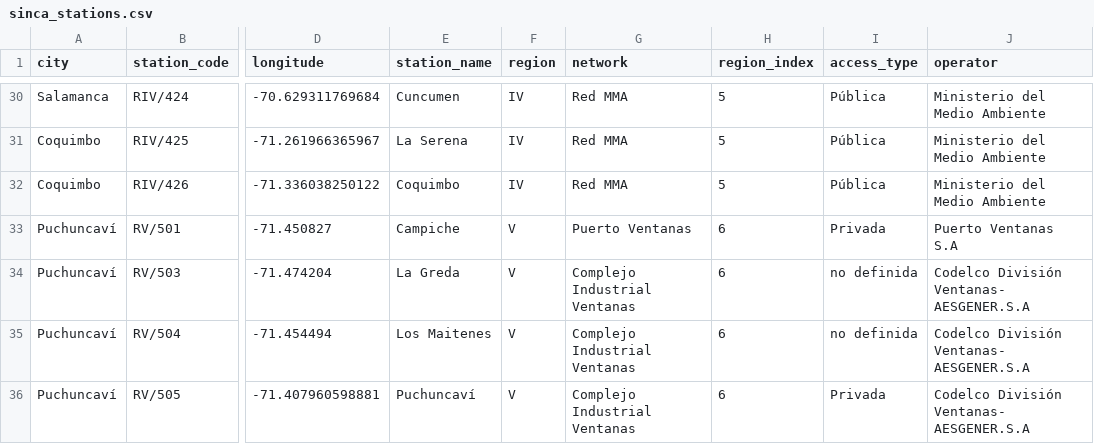
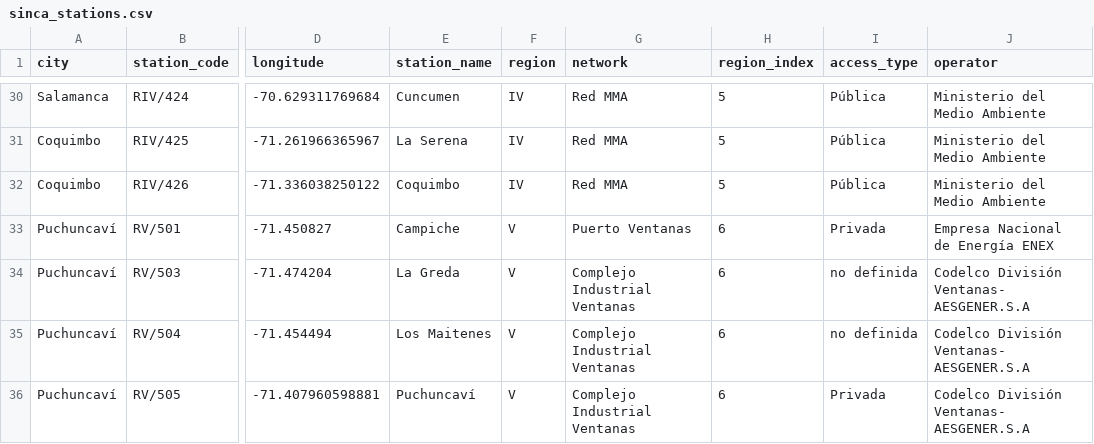
Before and after one commit to maigonzalezh/py-atmchile, a CSV file: src/atmchile/data/sinca_stations.csv, drawn as a sheet; only a part is shown, gaps mark what is left out; the diff covers the shown part only; the diff names each change by its address in the sheet, - before the commit and + after, or states it on an @@ line.

```diff
--- a/src/atmchile/data/sinca_stations.csv
+++ b/src/atmchile/data/sinca_stations.csv
-J33 (operator): Puerto Ventanas S.A
+J33 (operator): Empresa Nacional de Energía ENEX
```
Also changed, not shown: 9 added rows and 3 removed rows elsewhere in this file.
